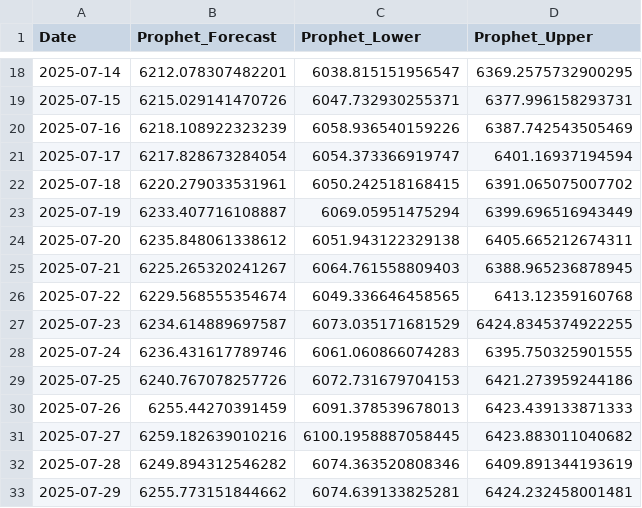
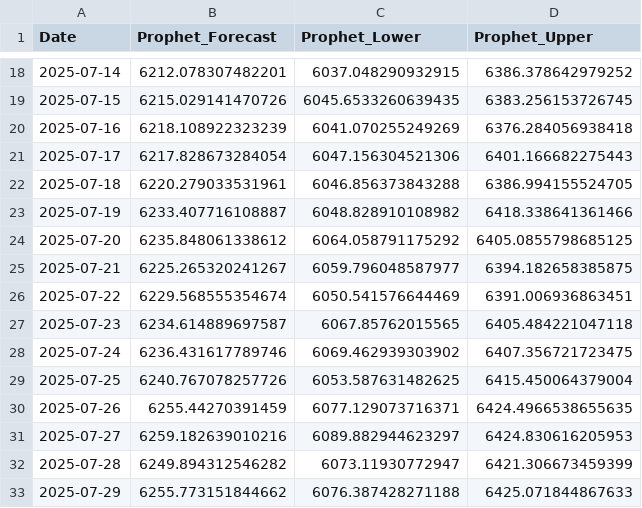
Before and after one commit to marcoandresv/sp500, a CSV file: data/prophet_forecast.csv, drawn as a sheet; only a part is shown, gaps mark what is left out; the diff covers the shown part only.

Commit message:
Prophet + LSTM results

```diff
--- a/data/prophet_forecast.csv
+++ b/data/prophet_forecast.csv
@@ -18,16 +18,16 @@ Date,Prophet_Forecast,Prophet_Lower,Prophet_Upper
-2025-07-14,6212.078307482201,6038.815151956547,6369.2575732900295
-2025-07-15,6215.029141470726,6047.732930255371,6377.996158293731
-2025-07-16,6218.108922323239,6058.936540159226,6387.742543505469
-2025-07-17,6217.828673284054,6054.373366919747,6401.16937194594
-2025-07-18,6220.279033531961,6050.242518168415,6391.065075007702
-2025-07-19,6233.407716108887,6069.05951475294,6399.696516943449
-2025-07-20,6235.848061338612,6051.943122329138,6405.665212674311
-2025-07-21,6225.265320241267,6064.761558809403,6388.965236878945
-2025-07-22,6229.568555354674,6049.336646458565,6413.12359160768
-2025-07-23,6234.614889697587,6073.035171681529,6424.8345374922255
-2025-07-24,6236.431617789746,6061.060866074283,6395.750325901555
-2025-07-25,6240.767078257726,6072.731679704153,6421.273959244186
-2025-07-26,6255.44270391459,6091.378539678013,6423.439133871333
-2025-07-27,6259.182639010216,6100.1958887058445,6423.883011040682
-2025-07-28,6249.894312546282,6074.363520808346,6409.891344193619
-2025-07-29,6255.773151844662,6074.639133825281,6424.232458001481
+2025-07-14,6212.078307482201,6037.048290932915,6386.378642979252
+2025-07-15,6215.029141470726,6045.6533260639435,6383.256153726745
+2025-07-16,6218.108922323239,6041.070255249269,6376.284056938418
+2025-07-17,6217.828673284054,6047.156304521306,6401.166682275443
+2025-07-18,6220.279033531961,6046.856373843288,6386.994155524705
+2025-07-19,6233.407716108887,6048.828910108982,6418.338641361466
+2025-07-20,6235.848061338612,6064.058791175292,6405.0855798685125
+2025-07-21,6225.265320241267,6059.796048587977,6394.182658385875
+2025-07-22,6229.568555354674,6050.541576644469,6391.006936863451
+2025-07-23,6234.614889697587,6067.85762015565,6405.484221047118
+2025-07-24,6236.431617789746,6069.462939303902,6407.356721723475
+2025-07-25,6240.767078257726,6053.587631482625,6415.450064379004
+2025-07-26,6255.44270391459,6077.129073716371,6424.4966538655635
+2025-07-27,6259.182639010216,6089.882944623297,6424.830616205953
+2025-07-28,6249.894312546282,6073.11930772947,6421.306673459399
+2025-07-29,6255.773151844662,6076.387428271188,6425.071844867633
```
Also changed, not shown: 148 edited cells elsewhere in this file, data/combined_forecasts_improved.csv, data/hybrid_forecast.csv.
